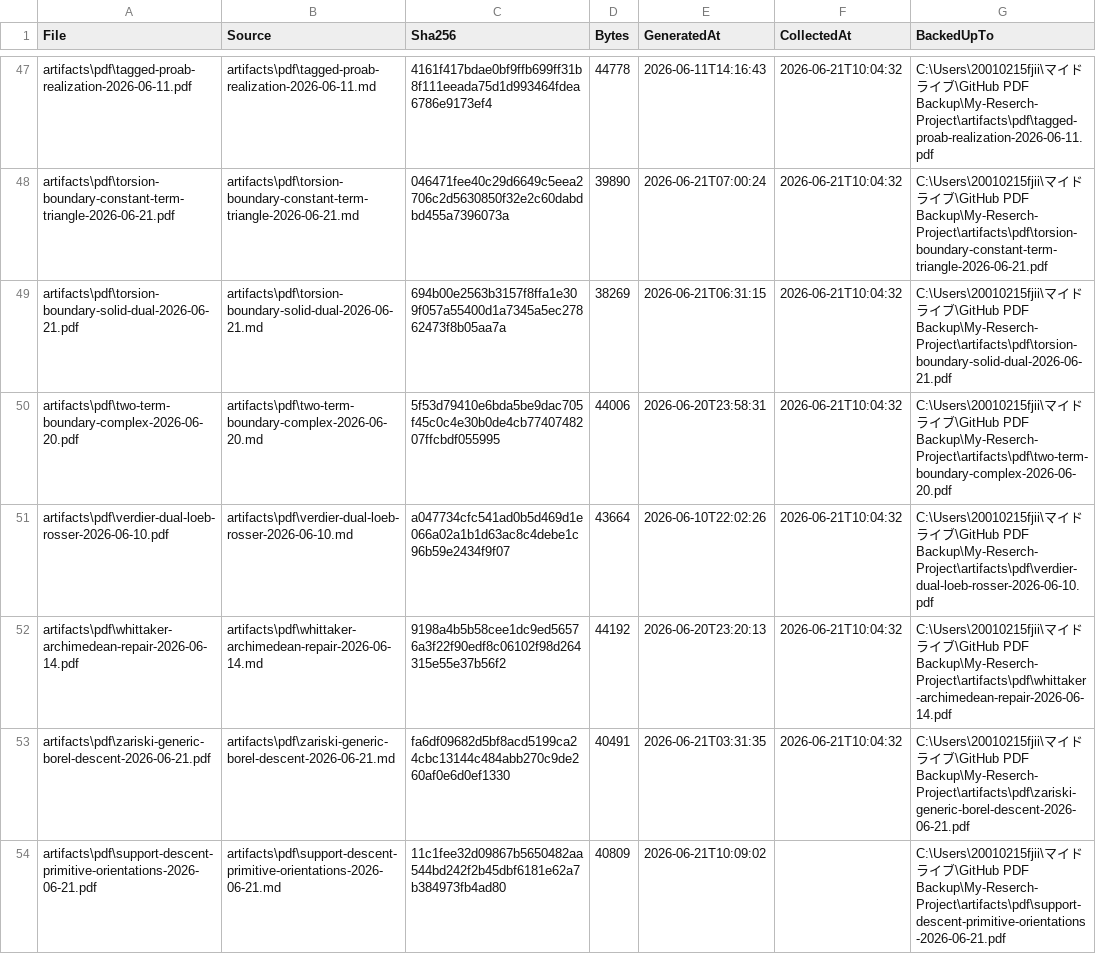
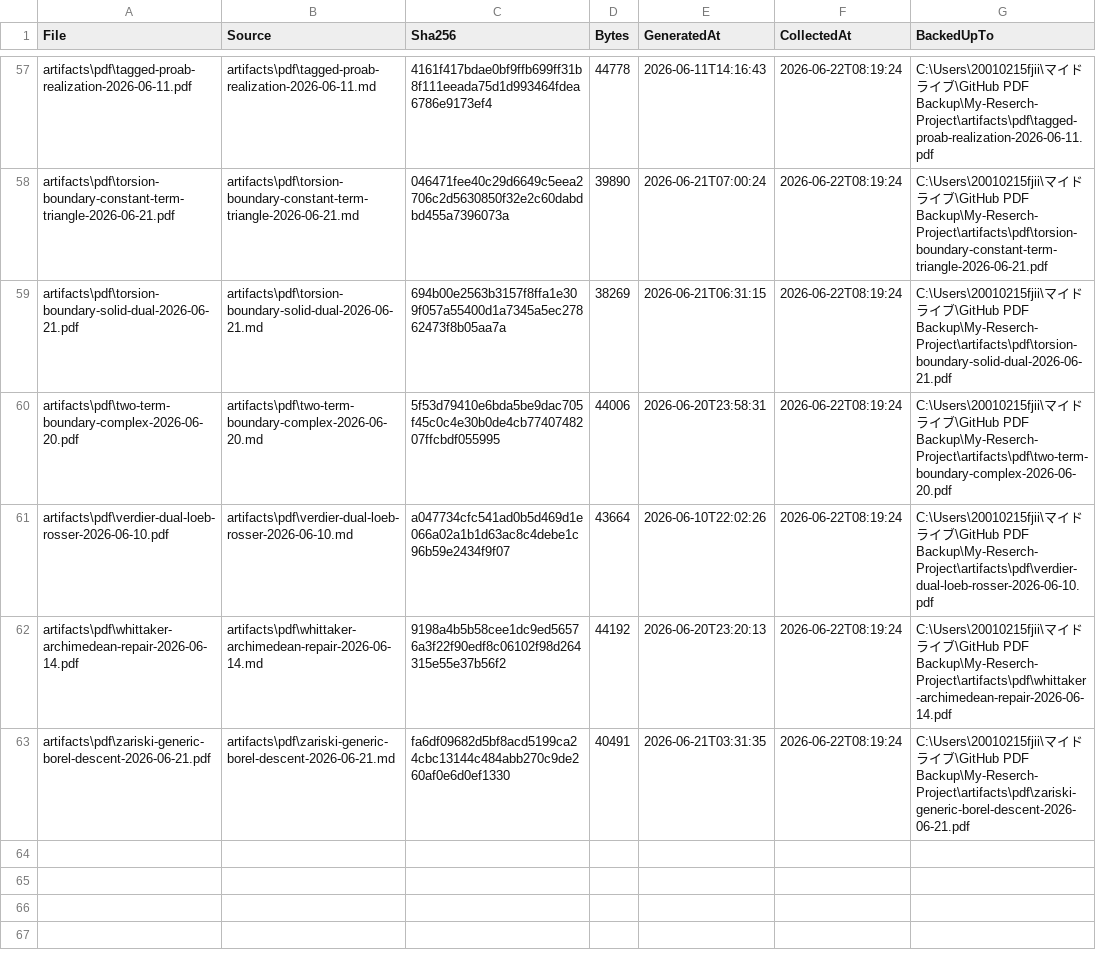
Before and after one commit to jikokennobun/My-Reserch-Project, a CSV file: artifacts/pdf/manifest.csv, drawn as a sheet; only a part is shown, gaps mark what is left out; the diff covers the shown part only.

```diff
--- a/artifacts/pdf/manifest.csv
+++ b/artifacts/pdf/manifest.csv
@@ -47,8 +57,7 @@
-"artifacts\pdf\tagged-proab-realization-2026-06-11.pdf","artifacts\pdf\tagged-proab-realization-2026-06-11.md","4161f417bdae0bf9ffb699ff31b8f111eeada75d1d993464fdea6786e9173ef4","44778","2026-06-11T14:16:43","2026-06-21T10:04:32","C:\Users\20010215fjii\マイドライブ\GitHub PDF Backup\My-Reserch-Project\artifacts\pdf\tagged-proab-realization-2026-06-11.pdf"
-"artifacts\pdf\torsion-boundary-constant-term-triangle-2026-06-21.pdf","artifacts\pdf\torsion-boundary-constant-term-triangle-2026-06-21.md","046471fee40c29d6649c5eea2706c2d5630850f32e2c60dabdbd455a7396073a","39890","2026-06-21T07:00:24","2026-06-21T10:04:32","C:\Users\20010215fjii\マイドライブ\GitHub PDF Backup\My-Reserch-Project\artifacts\pdf\torsion-boundary-constant-term-triangle-2026-06-21.pdf"
-"artifacts\pdf\torsion-boundary-solid-dual-2026-06-21.pdf","artifacts\pdf\torsion-boundary-solid-dual-2026-06-21.md","694b00e2563b3157f8ffa1e309f057a55400d1a7345a5ec27862473f8b05aa7a","38269","2026-06-21T06:31:15","2026-06-21T10:04:32","C:\Users\20010215fjii\マイドライブ\GitHub PDF Backup\My-Reserch-Project\artifacts\pdf\torsion-boundary-solid-dual-2026-06-21.pdf"
-"artifacts\pdf\two-term-boundary-complex-2026-06-20.pdf","artifacts\pdf\two-term-boundary-complex-2026-06-20.md","5f53d79410e6bda5be9dac705f45c0c4e30b0de4cb7740748207ffcbdf055995","44006","2026-06-20T23:58:31","2026-06-21T10:04:32","C:\Users\20010215fjii\マイドライブ\GitHub PDF Backup\My-Reserch-Project\artifacts\pdf\two-term-boundary-complex-2026-06-20.pdf"
-"artifacts\pdf\verdier-dual-loeb-rosser-2026-06-10.pdf","artifacts\pdf\verdier-dual-loeb-rosser-2026-06-10.md","a047734cfc541ad0b5d469d1e066a02a1b1d63ac8c4debe1c96b59e2434f9f07","43664","2026-06-10T22:02:26","2026-06-21T10:04:32","C:\Users\20010215fjii\マイドライブ\GitHub PDF Backup\My-Reserch-Project\artifacts\pdf\verdier-dual-loeb-rosser-2026-06-10.pdf"
-"artifacts\pdf\whittaker-archimedean-repair-2026-06-14.pdf","artifacts\pdf\whittaker-archimedean-repair-2026-06-14.md","9198a4b5b58cee1dc9ed56576a3f22f90edf8c06102f98d264315e55e37b56f2","44192","2026-06-20T23:20:13","2026-06-21T10:04:32","C:\Users\20010215fjii\マイドライブ\GitHub PDF Backup\My-Reserch-Project\artifacts\pdf\whittaker-archimedean-repair-2026-06-14.pdf"
-"artifacts\pdf\zariski-generic-borel-descent-2026-06-21.pdf","artifacts\pdf\zariski-generic-borel-descent-2026-06-21.md","fa6df09682d5bf8acd5199ca24cbc13144c484abb270c9de260af0e6d0ef1330","40491","2026-06-21T03:31:35","2026-06-21T10:04:32","C:\Users\20010215fjii\マイドライブ\GitHub PDF Backup\My-Reserch-Project\artifacts\pdf\zariski-generic-borel-descent-2026-06-21.pdf"
-"artifacts\pdf\support-descent-primitive-orientations-2026-06-21.pdf","artifacts\pdf\support-descent-primitive-orientations-2026-06-21.md","11c1fee32d09867b5650482aa544bd242f2b45dbf6181e62a7b384973fb4ad80","40809","2026-06-21T10:09:02","","C:\Users\20010215fjii\マイドライブ\GitHub PDF Backup\My-Reserch-Project\artifacts\pdf\support-descent-primitive-orientations-2026-06-21.pdf"
+"artifacts\pdf\tagged-proab-realization-2026-06-11.pdf","artifacts\pdf\tagged-proab-realization-2026-06-11.md","4161f417bdae0bf9ffb699ff31b8f111eeada75d1d993464fdea6786e9173ef4","44778","2026-06-11T14:16:43","2026-06-22T08:19:24","C:\Users\20010215fjii\マイドライブ\GitHub PDF Backup\My-Reserch-Project\artifacts\pdf\tagged-proab-realization-2026-06-11.pdf"
+"artifacts\pdf\torsion-boundary-constant-term-triangle-2026-06-21.pdf","artifacts\pdf\torsion-boundary-constant-term-triangle-2026-06-21.md","046471fee40c29d6649c5eea2706c2d5630850f32e2c60dabdbd455a7396073a","39890","2026-06-21T07:00:24","2026-06-22T08:19:24","C:\Users\20010215fjii\マイドライブ\GitHub PDF Backup\My-Reserch-Project\artifacts\pdf\torsion-boundary-constant-term-triangle-2026-06-21.pdf"
+"artifacts\pdf\torsion-boundary-solid-dual-2026-06-21.pdf","artifacts\pdf\torsion-boundary-solid-dual-2026-06-21.md","694b00e2563b3157f8ffa1e309f057a55400d1a7345a5ec27862473f8b05aa7a","38269","2026-06-21T06:31:15","2026-06-22T08:19:24","C:\Users\20010215fjii\マイドライブ\GitHub PDF Backup\My-Reserch-Project\artifacts\pdf\torsion-boundary-solid-dual-2026-06-21.pdf"
+"artifacts\pdf\two-term-boundary-complex-2026-06-20.pdf","artifacts\pdf\two-term-boundary-complex-2026-06-20.md","5f53d79410e6bda5be9dac705f45c0c4e30b0de4cb7740748207ffcbdf055995","44006","2026-06-20T23:58:31","2026-06-22T08:19:24","C:\Users\20010215fjii\マイドライブ\GitHub PDF Backup\My-Reserch-Project\artifacts\pdf\two-term-boundary-complex-2026-06-20.pdf"
+"artifacts\pdf\verdier-dual-loeb-rosser-2026-06-10.pdf","artifacts\pdf\verdier-dual-loeb-rosser-2026-06-10.md","a047734cfc541ad0b5d469d1e066a02a1b1d63ac8c4debe1c96b59e2434f9f07","43664","2026-06-10T22:02:26","2026-06-22T08:19:24","C:\Users\20010215fjii\マイドライブ\GitHub PDF Backup\My-Reserch-Project\artifacts\pdf\verdier-dual-loeb-rosser-2026-06-10.pdf"
+"artifacts\pdf\whittaker-archimedean-repair-2026-06-14.pdf","artifacts\pdf\whittaker-archimedean-repair-2026-06-14.md","9198a4b5b58cee1dc9ed56576a3f22f90edf8c06102f98d264315e55e37b56f2","44192","2026-06-20T23:20:13","2026-06-22T08:19:24","C:\Users\20010215fjii\マイドライブ\GitHub PDF Backup\My-Reserch-Project\artifacts\pdf\whittaker-archimedean-repair-2026-06-14.pdf"
+"artifacts\pdf\zariski-generic-borel-descent-2026-06-21.pdf","artifacts\pdf\zariski-generic-borel-descent-2026-06-21.md","fa6df09682d5bf8acd5199ca24cbc13144c484abb270c9de260af0e6d0ef1330","40491","2026-06-21T03:31:35","2026-06-22T08:19:24","C:\Users\20010215fjii\マイドライブ\GitHub PDF Backup\My-Reserch-Project\artifacts\pdf\zariski-generic-borel-descent-2026-06-21.pdf"
```
Also changed, not shown: 10 added rows, 8 removed rows and 45 edited cells elsewhere in this file, records/logs/chatgpt-share-state.csv, 2 other files.
